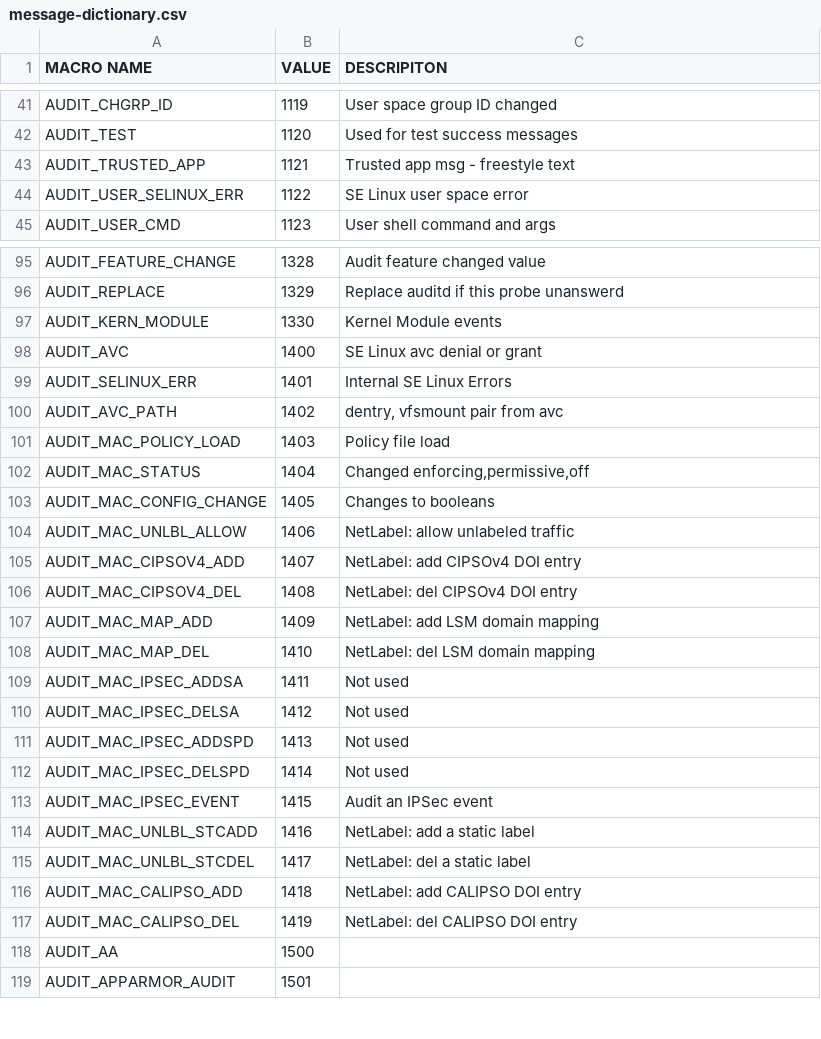
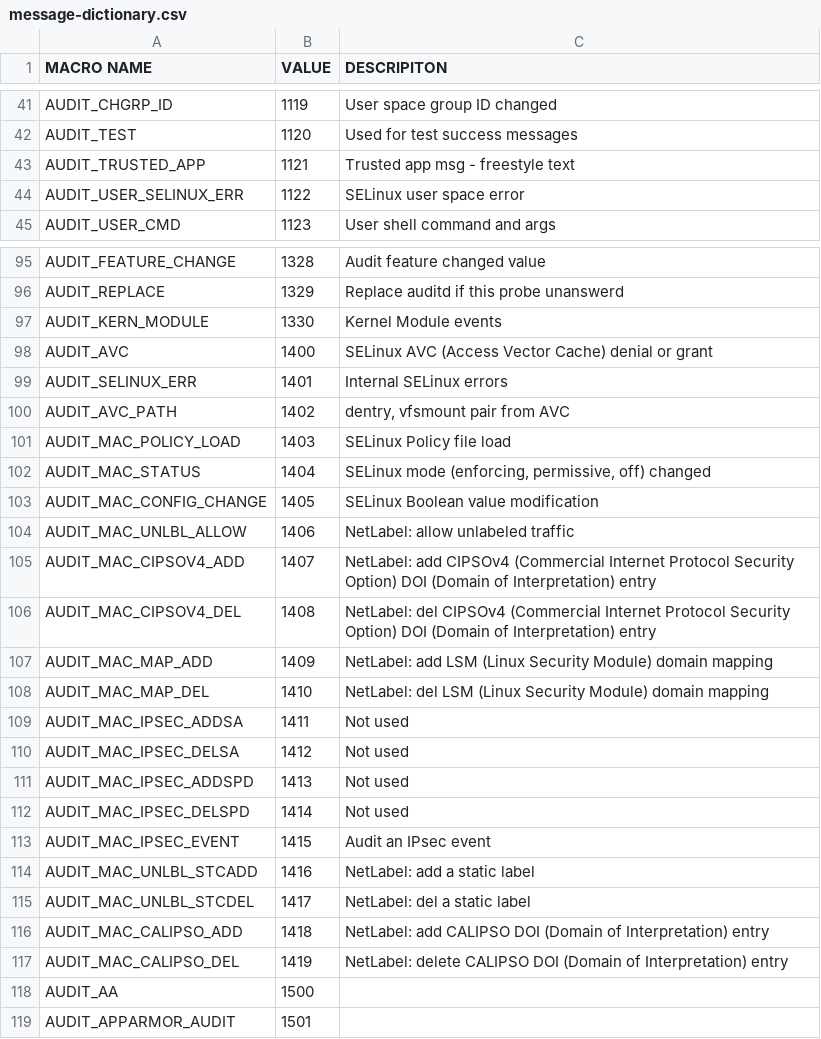
Before and after one commit to linux-audit/audit-documentation, a CSV file: specs/messages/message-dictionary.csv, drawn as a sheet; only a part is shown, gaps mark what is left out; the diff covers the shown part only.

Commit message:
specs: update message descriptions with complete/clearer descriptions
Update the message descriptions fixing notation errors and spelling out
abbreviations.

See: https://github.com/linux-audit/audit-documentation/issues/21
Signed-off-by: Richard Guy Briggs <rgb@redhat.com>

```diff
--- a/specs/messages/message-dictionary.csv
+++ b/specs/messages/message-dictionary.csv
@@ -43,3 +43,3 @@ AUDIT_TEST,1120,Used for test success messages
 AUDIT_TRUSTED_APP,1121,Trusted app msg - freestyle text
-AUDIT_USER_SELINUX_ERR,1122,SE Linux user space error
+AUDIT_USER_SELINUX_ERR,1122,SELinux user space error
 AUDIT_USER_CMD,1123,User shell command and args
@@ -97,13 +97,13 @@ AUDIT_REPLACE,1329,Replace auditd if this probe unanswerd
 AUDIT_KERN_MODULE,1330,Kernel Module events
-AUDIT_AVC,1400,SE Linux avc denial or grant
-AUDIT_SELINUX_ERR,1401,Internal SE Linux Errors
-AUDIT_AVC_PATH,1402,"dentry, vfsmount pair from avc"
-AUDIT_MAC_POLICY_LOAD,1403,Policy file load
-AUDIT_MAC_STATUS,1404,"Changed enforcing,permissive,off"
-AUDIT_MAC_CONFIG_CHANGE,1405,Changes to booleans
+AUDIT_AVC,1400,SELinux AVC (Access Vector Cache) denial or grant
+AUDIT_SELINUX_ERR,1401,Internal SELinux errors
+AUDIT_AVC_PATH,1402,"dentry, vfsmount pair from AVC"
+AUDIT_MAC_POLICY_LOAD,1403,SELinux Policy file load
+AUDIT_MAC_STATUS,1404,"SELinux mode (enforcing, permissive, off) changed"
+AUDIT_MAC_CONFIG_CHANGE,1405,SELinux Boolean value modification
 AUDIT_MAC_UNLBL_ALLOW,1406,NetLabel: allow unlabeled traffic
-AUDIT_MAC_CIPSOV4_ADD,1407,NetLabel: add CIPSOv4 DOI entry
-AUDIT_MAC_CIPSOV4_DEL,1408,NetLabel: del CIPSOv4 DOI entry
-AUDIT_MAC_MAP_ADD,1409,NetLabel: add LSM domain mapping
-AUDIT_MAC_MAP_DEL,1410,NetLabel: del LSM domain mapping
+AUDIT_MAC_CIPSOV4_ADD,1407,NetLabel: add CIPSOv4 (Commercial Internet Protocol Security Option) DOI (Domain of Interpretation) entry
+AUDIT_MAC_CIPSOV4_DEL,1408,NetLabel: del CIPSOv4 (Commercial Internet Protocol Security Option) DOI (Domain of Interpretation) entry
+AUDIT_MAC_MAP_ADD,1409,NetLabel: add LSM (Linux Security Module) domain mapping
+AUDIT_MAC_MAP_DEL,1410,NetLabel: del LSM (Linux Security Module) domain mapping
 AUDIT_MAC_IPSEC_ADDSA,1411,Not used
@@ -112,7 +112,7 @@ AUDIT_MAC_IPSEC_ADDSPD,1413,Not used
 AUDIT_MAC_IPSEC_DELSPD,1414,Not used
-AUDIT_MAC_IPSEC_EVENT,1415,Audit an IPSec event
+AUDIT_MAC_IPSEC_EVENT,1415,Audit an IPsec event
 AUDIT_MAC_UNLBL_STCADD,1416,NetLabel: add a static label
 AUDIT_MAC_UNLBL_STCDEL,1417,NetLabel: del a static label
-AUDIT_MAC_CALIPSO_ADD,1418,NetLabel: add CALIPSO DOI entry
-AUDIT_MAC_CALIPSO_DEL,1419,NetLabel: del CALIPSO DOI entry
+AUDIT_MAC_CALIPSO_ADD,1418,NetLabel: add CALIPSO DOI (Domain of Interpretation) entry
+AUDIT_MAC_CALIPSO_DEL,1419,NetLabel: delete CALIPSO DOI (Domain of Interpretation) entry
 AUDIT_AA,1500,
```
Also changed, not shown: 56 edited cells elsewhere in this file.
